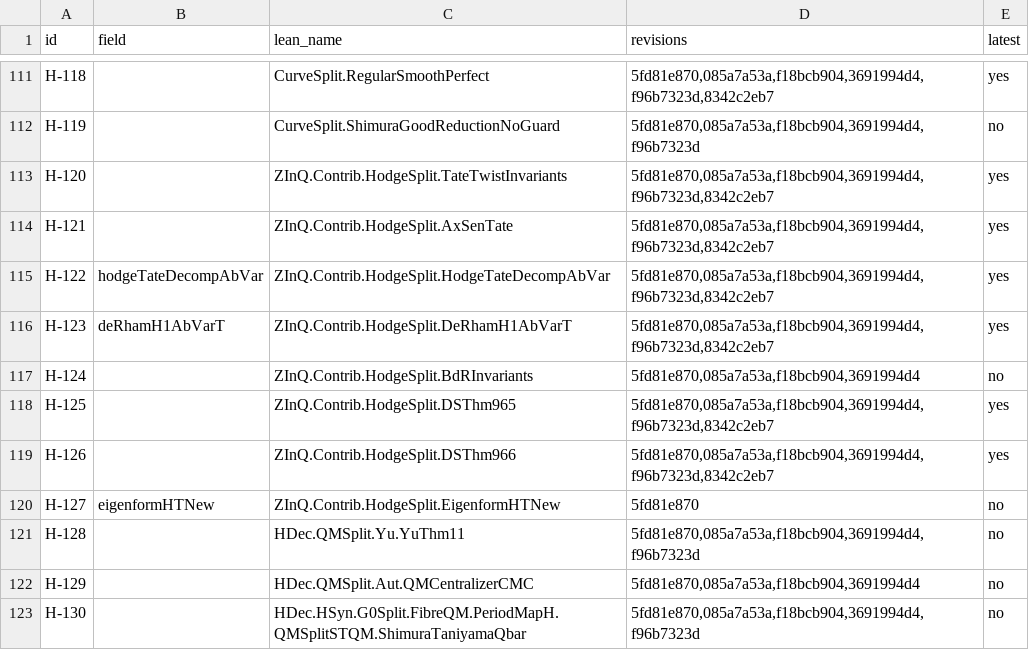
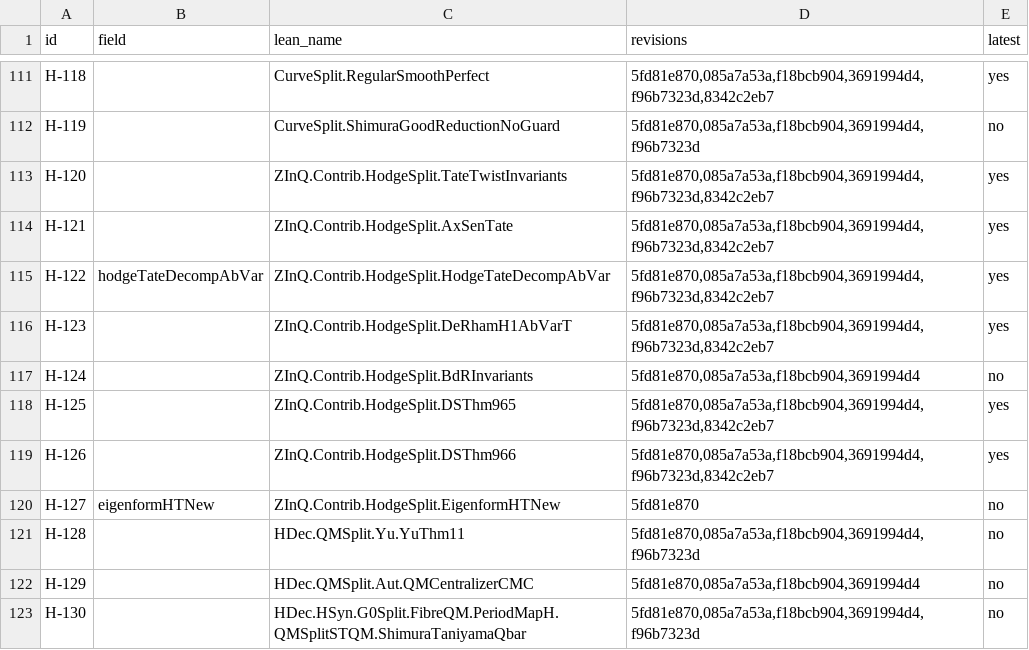
Before and after one commit to CheyLoveday/diophantine-z-q, a TSV file: docs/one-proof/frontier-crosswalk.tsv, drawn as a sheet; only a part is shown, gaps mark what is left out.

```diff
--- a/docs/one-proof/frontier-crosswalk.tsv
+++ b/docs/one-proof/frontier-crosswalk.tsv
@@ -115,3 +115,3 @@ H-121		ZInQ.Contrib.HodgeSplit.AxSenTate	5fd81e870,085a7a53a,f18bcb904,3691994d4
 H-122	hodgeTateDecompAbVar	ZInQ.Contrib.HodgeSplit.HodgeTateDecompAbVar	5fd81e870,085a7a53a,f18bcb904,3691994d4,f96b7323d,8342c2eb7	yes
-H-123	deRhamH1AbVarT	ZInQ.Contrib.HodgeSplit.DeRhamH1AbVarT	5fd81e870,085a7a53a,f18bcb904,3691994d4,f96b7323d,8342c2eb7	yes
+H-123		ZInQ.Contrib.HodgeSplit.DeRhamH1AbVarT	5fd81e870,085a7a53a,f18bcb904,3691994d4,f96b7323d,8342c2eb7	yes
 H-124		ZInQ.Contrib.HodgeSplit.BdRInvariants	5fd81e870,085a7a53a,f18bcb904,3691994d4	no
```
Also changed, not shown: docs/one-proof/kinds.tsv, 11 other files.
